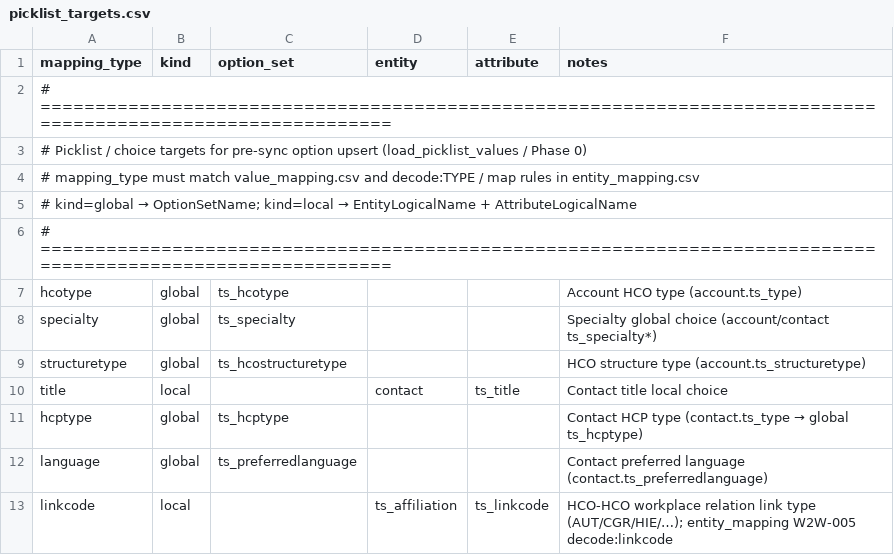
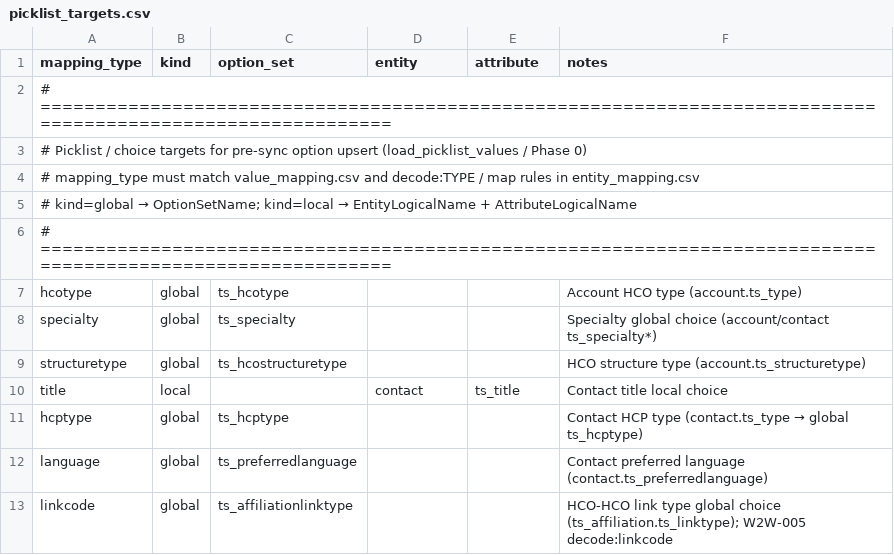
Before and after one commit to duncan-doan/onekey-paion-integration, a CSV file: config/picklist_targets.csv, drawn as a sheet.

```diff
--- a/config/picklist_targets.csv
+++ b/config/picklist_targets.csv
@@ -12,2 +12,2 @@ hcptype,global,ts_hcptype,,,Contact HCP type (contact.ts_type → global ts_hcpt
 language,global,ts_preferredlanguage,,,Contact preferred language (contact.ts_preferredlanguage)
-linkcode,local,,ts_affiliation,ts_linkcode,HCO-HCO workplace relation link type (AUT/CGR/HIE/…); entity_mapping W2W-005 decode:linkcode
+linkcode,global,ts_affiliationlinktype,,,HCO-HCO link type global choice (ts_affiliation.ts_linktype); W2W-005 decode:linkcode
```
Also changed, not shown: config/entity_mapping.csv, config/value_mapping.csv, 6 other files.
